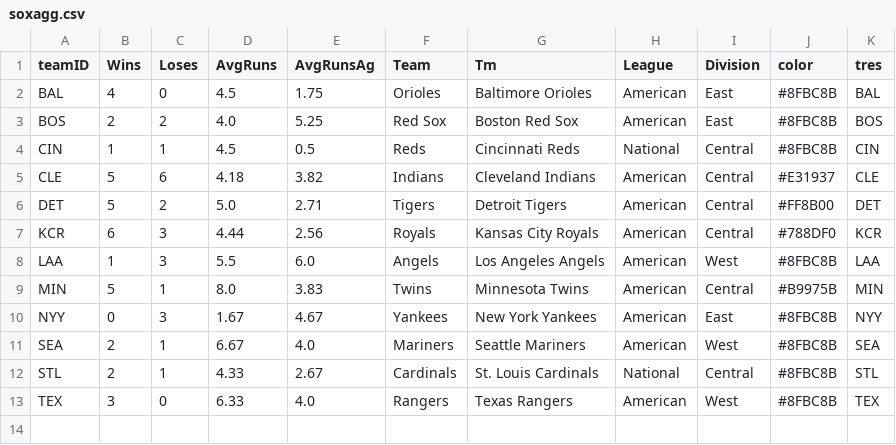
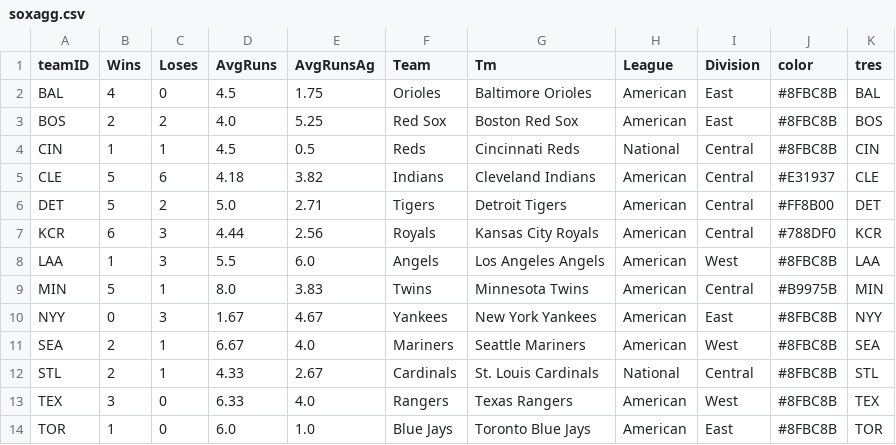
Before and after one commit to timbroderick/pybaseball, a CSV file: csv/soxagg.csv, drawn as a sheet.

```diff
--- a/csv/soxagg.csv
+++ b/csv/soxagg.csv
@@ -13 +13,2 @@ STL,2,1,4.33,2.67,Cardinals,St. Louis Cardinals,National,Central,#8FBC8B,STL
 TEX,3,0,6.33,4.0,Rangers,Texas Rangers,American,West,#8FBC8B,TEX
+TOR,1,0,6.0,1.0,Blue Jays,Toronto Blue Jays,American,East,#8FBC8B,TOR
```
Also changed, not shown: csv/cubsagg.csv, csv/cubsnextlast.csv, 20 other files.
